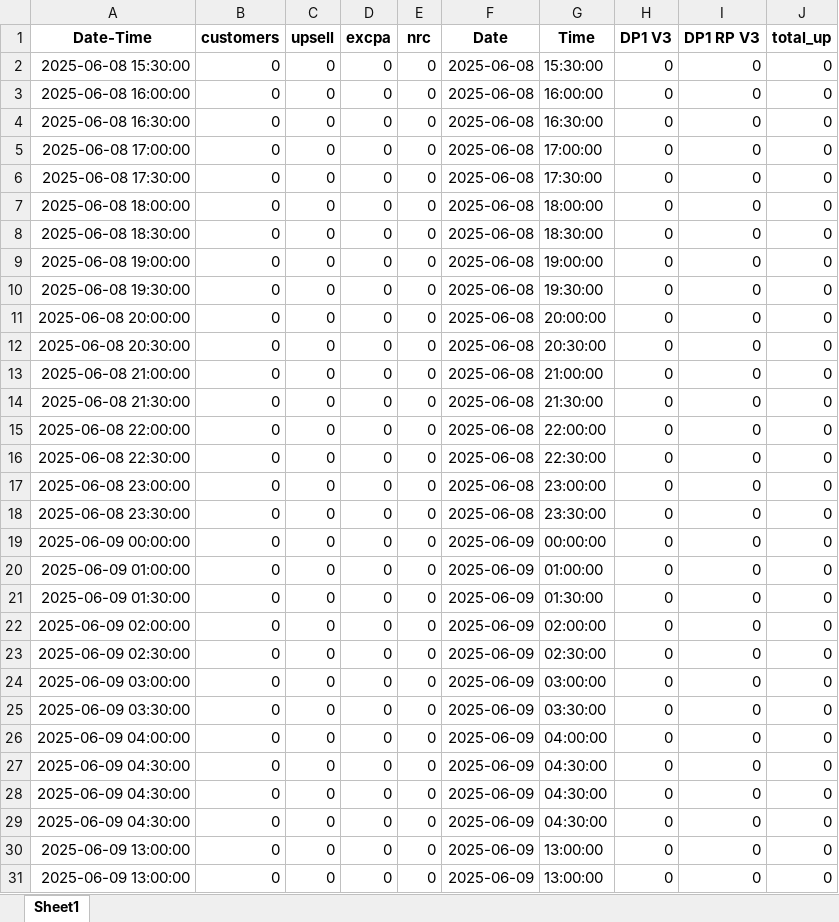
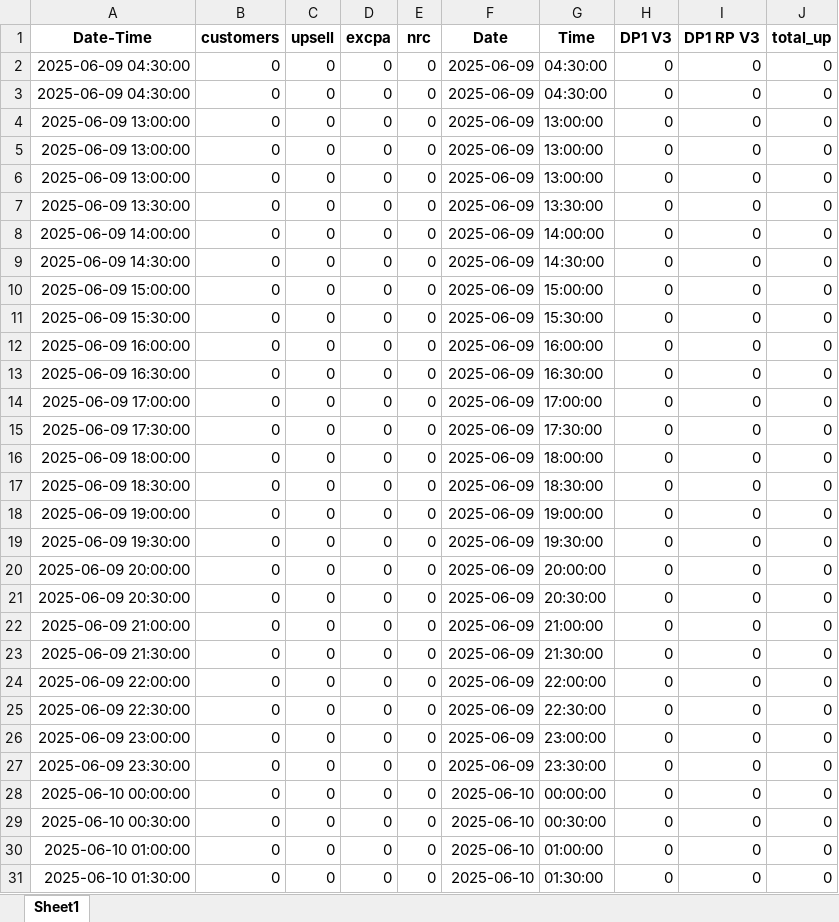
Before and after one commit to pythonistax/Goldfinger, an Excel workbook: tv_database_gf.xlsx, sheet Sheet1, drawn as a sheet; only a part is shown; the shorter side is filled out with more unchanged rows; values as stored, in another font and other column widths than the file's, no borders; removed rows and columns are numbered as before the commit, all else as after; the diff covers the shown part only; the diff names each change by its address in the sheet, - before the commit and + after, or states it on an @@ line.

```diff
--- a/tv_database_gf.xlsx (sheet Sheet1)
+++ b/tv_database_gf.xlsx (sheet Sheet1)
-row 2: 2025-06-08 15:30:00 | 0 | 0 | 0 | 0 | 2025-06-08 | 15:30:00 | 0 | 0 | 0
-row 3: 2025-06-08 16:00:00 | 0 | 0 | 0 | 0 | 2025-06-08 | 16:00:00 | 0 | 0 | 0
-row 4: 2025-06-08 16:30:00 | 0 | 0 | 0 | 0 | 2025-06-08 | 16:30:00 | 0 | 0 | 0
-row 5: 2025-06-08 17:00:00 | 0 | 0 | 0 | 0 | 2025-06-08 | 17:00:00 | 0 | 0 | 0
-row 6: 2025-06-08 17:30:00 | 0 | 0 | 0 | 0 | 2025-06-08 | 17:30:00 | 0 | 0 | 0
-row 7: 2025-06-08 18:00:00 | 0 | 0 | 0 | 0 | 2025-06-08 | 18:00:00 | 0 | 0 | 0
-row 8: 2025-06-08 18:30:00 | 0 | 0 | 0 | 0 | 2025-06-08 | 18:30:00 | 0 | 0 | 0
-row 9: 2025-06-08 19:00:00 | 0 | 0 | 0 | 0 | 2025-06-08 | 19:00:00 | 0 | 0 | 0
-row 10: 2025-06-08 19:30:00 | 0 | 0 | 0 | 0 | 2025-06-08 | 19:30:00 | 0 | 0 | 0
-row 11: 2025-06-08 20:00:00 | 0 | 0 | 0 | 0 | 2025-06-08 | 20:00:00 | 0 | 0 | 0
-row 12: 2025-06-08 20:30:00 | 0 | 0 | 0 | 0 | 2025-06-08 | 20:30:00 | 0 | 0 | 0
-row 13: 2025-06-08 21:00:00 | 0 | 0 | 0 | 0 | 2025-06-08 | 21:00:00 | 0 | 0 | 0
-row 14: 2025-06-08 21:30:00 | 0 | 0 | 0 | 0 | 2025-06-08 | 21:30:00 | 0 | 0 | 0
-row 15: 2025-06-08 22:00:00 | 0 | 0 | 0 | 0 | 2025-06-08 | 22:00:00 | 0 | 0 | 0
-row 16: 2025-06-08 22:30:00 | 0 | 0 | 0 | 0 | 2025-06-08 | 22:30:00 | 0 | 0 | 0
-row 17: 2025-06-08 23:00:00 | 0 | 0 | 0 | 0 | 2025-06-08 | 23:00:00 | 0 | 0 | 0
-row 18: 2025-06-08 23:30:00 | 0 | 0 | 0 | 0 | 2025-06-08 | 23:30:00 | 0 | 0 | 0
-row 19: 2025-06-09 00:00:00 | 0 | 0 | 0 | 0 | 2025-06-09 | 00:00:00 | 0 | 0 | 0
-row 20: 2025-06-09 01:00:00 | 0 | 0 | 0 | 0 | 2025-06-09 | 01:00:00 | 0 | 0 | 0
-row 21: 2025-06-09 01:30:00 | 0 | 0 | 0 | 0 | 2025-06-09 | 01:30:00 | 0 | 0 | 0
-row 22: 2025-06-09 02:00:00 | 0 | 0 | 0 | 0 | 2025-06-09 | 02:00:00 | 0 | 0 | 0
-row 23: 2025-06-09 02:30:00 | 0 | 0 | 0 | 0 | 2025-06-09 | 02:30:00 | 0 | 0 | 0
-row 24: 2025-06-09 03:00:00 | 0 | 0 | 0 | 0 | 2025-06-09 | 03:00:00 | 0 | 0 | 0
-row 25: 2025-06-09 03:30:00 | 0 | 0 | 0 | 0 | 2025-06-09 | 03:30:00 | 0 | 0 | 0
-row 26: 2025-06-09 04:00:00 | 0 | 0 | 0 | 0 | 2025-06-09 | 04:00:00 | 0 | 0 | 0
-row 27: 2025-06-09 04:30:00 | 0 | 0 | 0 | 0 | 2025-06-09 | 04:30:00 | 0 | 0 | 0
```
Also changed, not shown: 26 added rows elsewhere in this sheet, 1 other file.
